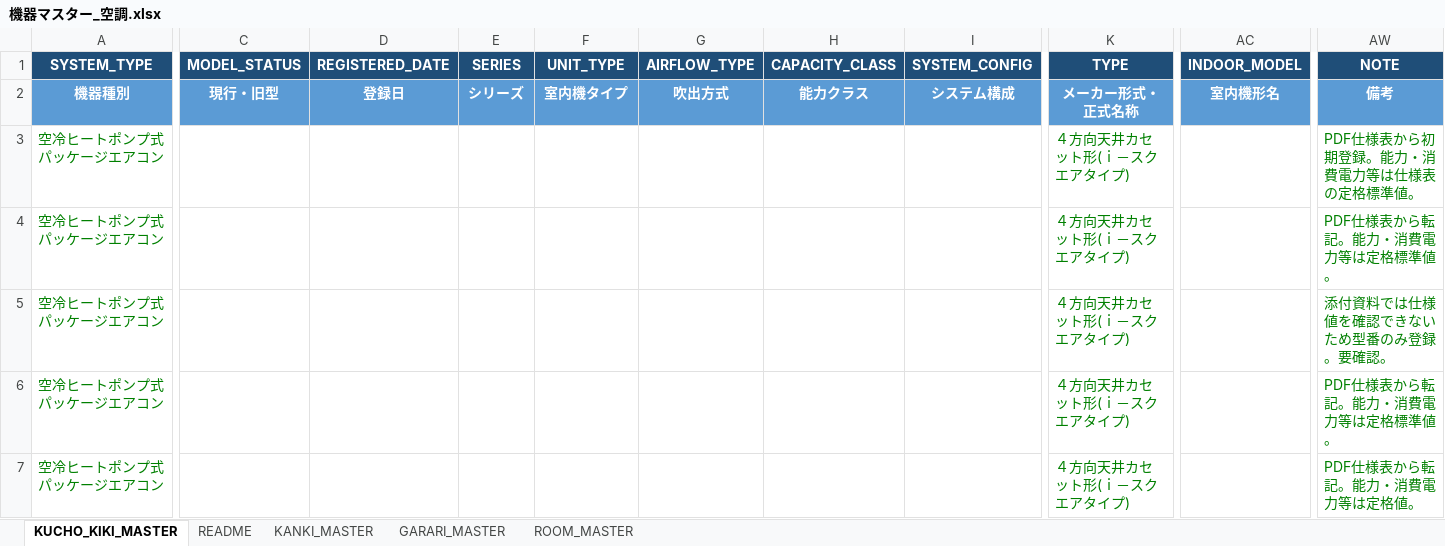
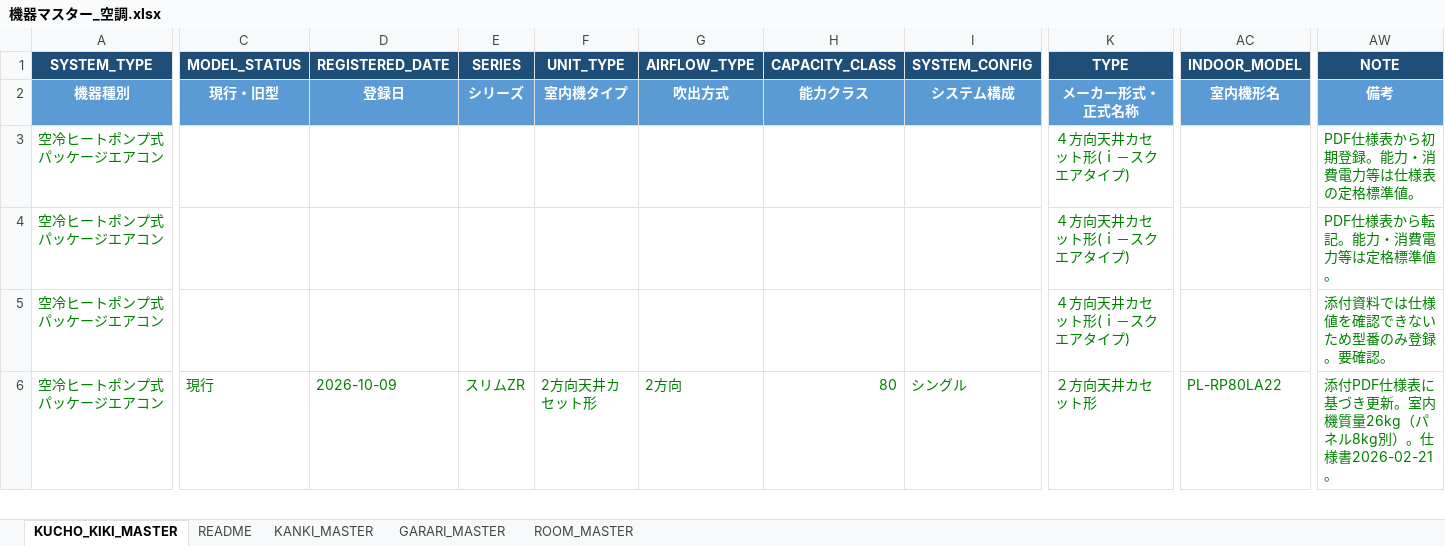
Before and after one commit to TetsuyaIchiyanagi/PIPEAUTOCAD, an Excel workbook: 機器マスター_空調.xlsx, sheet KUCHO_KIKI_MASTER, drawn as a sheet; only a part is shown, gaps mark what is left out; values as stored, in another font and other column widths than the file's, no borders; removed rows and columns are numbered as before the commit, all else as after; rows hold the shown columns only; the diff covers the shown part only; the diff names each change by its address in the sheet, - before the commit and + after, or states it on an @@ line.

```diff
--- a/機器マスター_空調.xlsx (sheet KUCHO_KIKI_MASTER)
+++ b/機器マスター_空調.xlsx (sheet KUCHO_KIKI_MASTER)
-C6 (MODEL_STATUS): (empty)
+C6 (MODEL_STATUS): 現行
-D6 (REGISTERED_DATE): (empty)
+D6 (REGISTERED_DATE): 2026-10-09
-E6 (SERIES): (empty)
+E6 (SERIES): スリムZR
-F6 (UNIT_TYPE): (empty)
+F6 (UNIT_TYPE): 2方向天井カセット形
-G6 (AIRFLOW_TYPE): (empty)
+G6 (AIRFLOW_TYPE): 2方向
-H6 (CAPACITY_CLASS): (empty)
+H6 (CAPACITY_CLASS): 80
-I6 (SYSTEM_CONFIG): (empty)
+I6 (SYSTEM_CONFIG): シングル
-K6 (TYPE): ４方向天井カセット形(ｉ－スクエアタイプ)
+K6 (TYPE): ２方向天井カセット形
-AC6 (INDOOR_MODEL): (empty)
+AC6 (INDOOR_MODEL): PL-RP80LA22
-AW6 (NOTE): PDF仕様表から転記。能力・消費電力等は定格標準値。
+AW6 (NOTE): 添付PDF仕様表に基づき更新。室内機質量26kg（パネル8kg別）。仕様書2026-02-21。
-row 7: 空冷ヒートポンプ式パッケージエアコン |  |  |  |  |  |  |  | ４方向天井カセット形(ｉ－スクエアタイプ) |  | PDF仕様表から転記。能力・消費電力等は定格値。
```
Also changed, not shown: 8 added rows and 48 edited cells elsewhere in this sheet, 5 other files.
